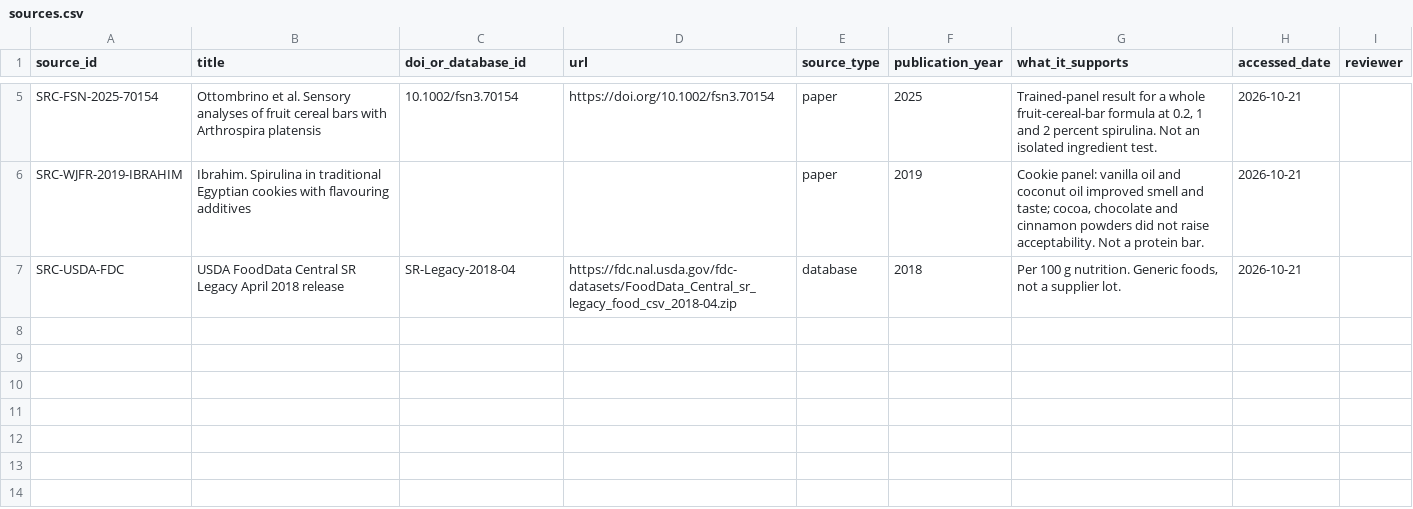
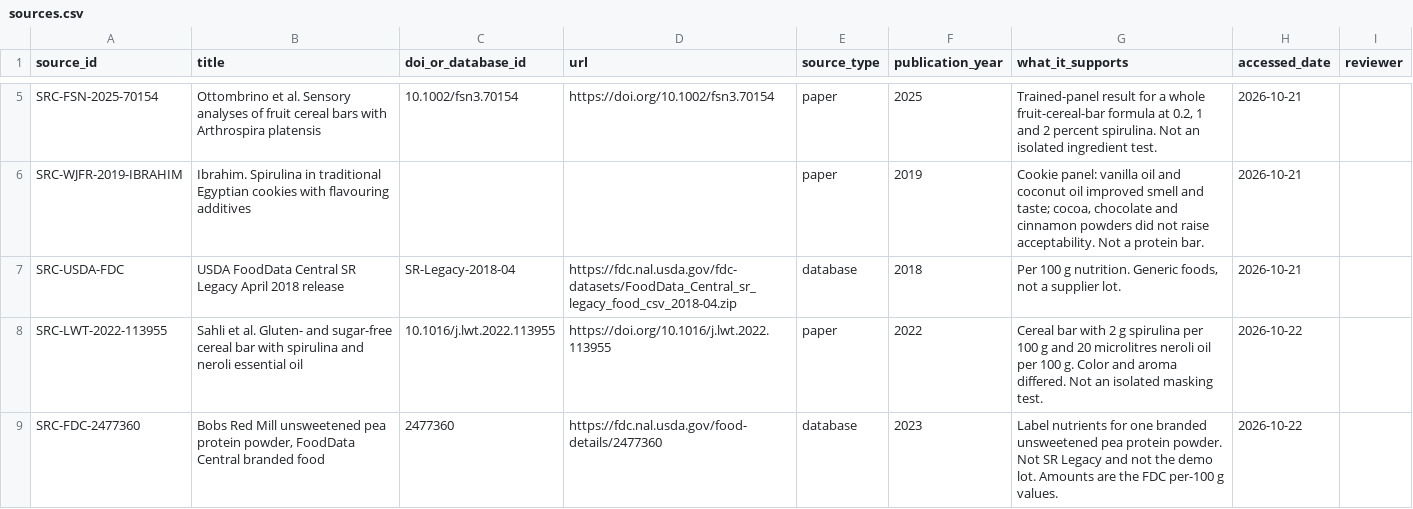
Before and after one commit to jawadul-codes/AlgaMask, a CSV file: data/sprint/sources.csv, drawn as a sheet; only a part is shown, gaps mark what is left out; the diff names each change by its address in the sheet, - before the commit and + after, or states it on an @@ line.

```diff
--- a/data/sprint/sources.csv
+++ b/data/sprint/sources.csv
+row 8: SRC-LWT-2022-113955 | Sahli et al. Gluten- and sugar-free cereal bar with spirulina and neroli essential oil | 10.1016/j.lwt.2022.113955 | https://doi.org/10.1016/j.lwt.2022.113955 | paper | 2022 | Cereal bar with 2 g spirulina per 100 g and 20 microlitres neroli oil per 100 g. Color and aroma differed. Not an isolated masking test. | 2026-10-22
+row 9: SRC-FDC-2477360 | Bobs Red Mill unsweetened pea protein powder, FoodData Central branded food | 2477360 | https://fdc.nal.usda.gov/food-details/2477360 | database | 2023 | Label nutrients for one branded unsweetened pea protein powder. Not SR Legacy and not the demo lot. Amounts are the FDC per-100 g values. | 2026-10-22
```
Also changed, not shown: data/sprint/algae_vocs.csv, data/sprint/maskers.csv, 2 other files.
